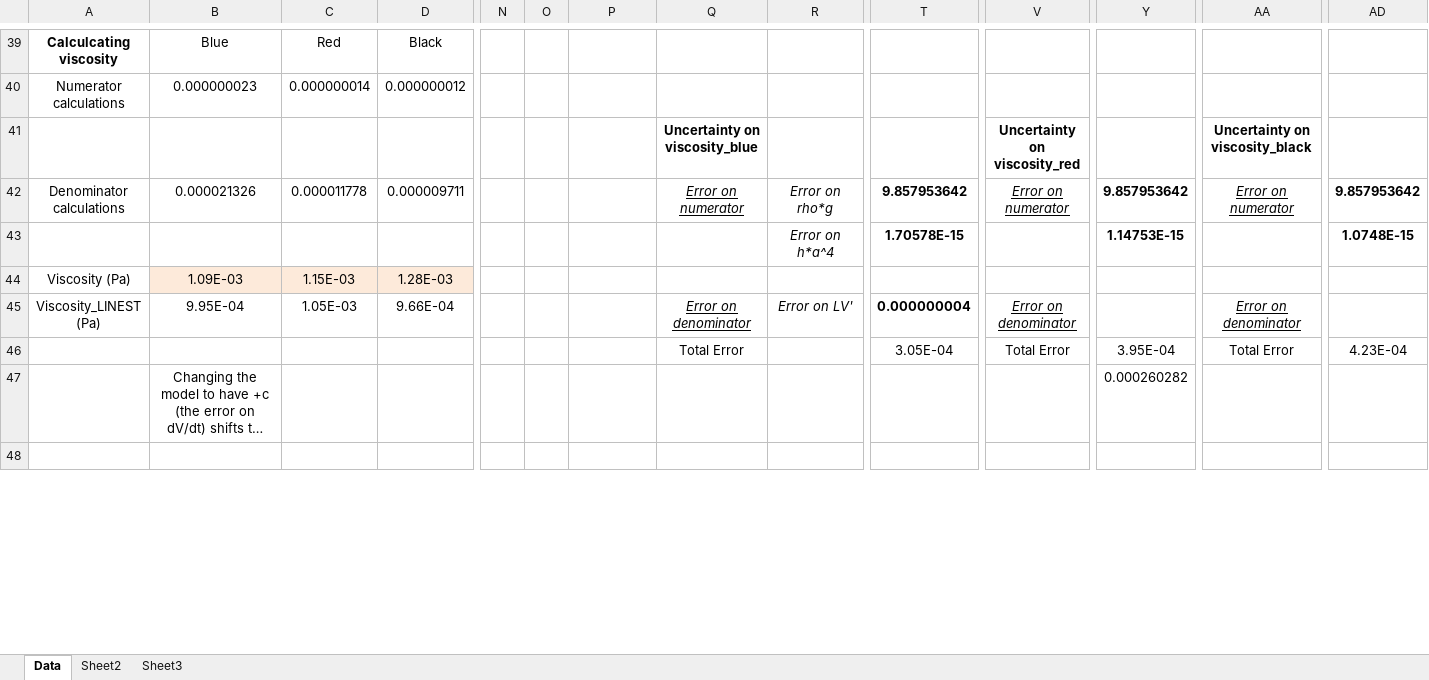
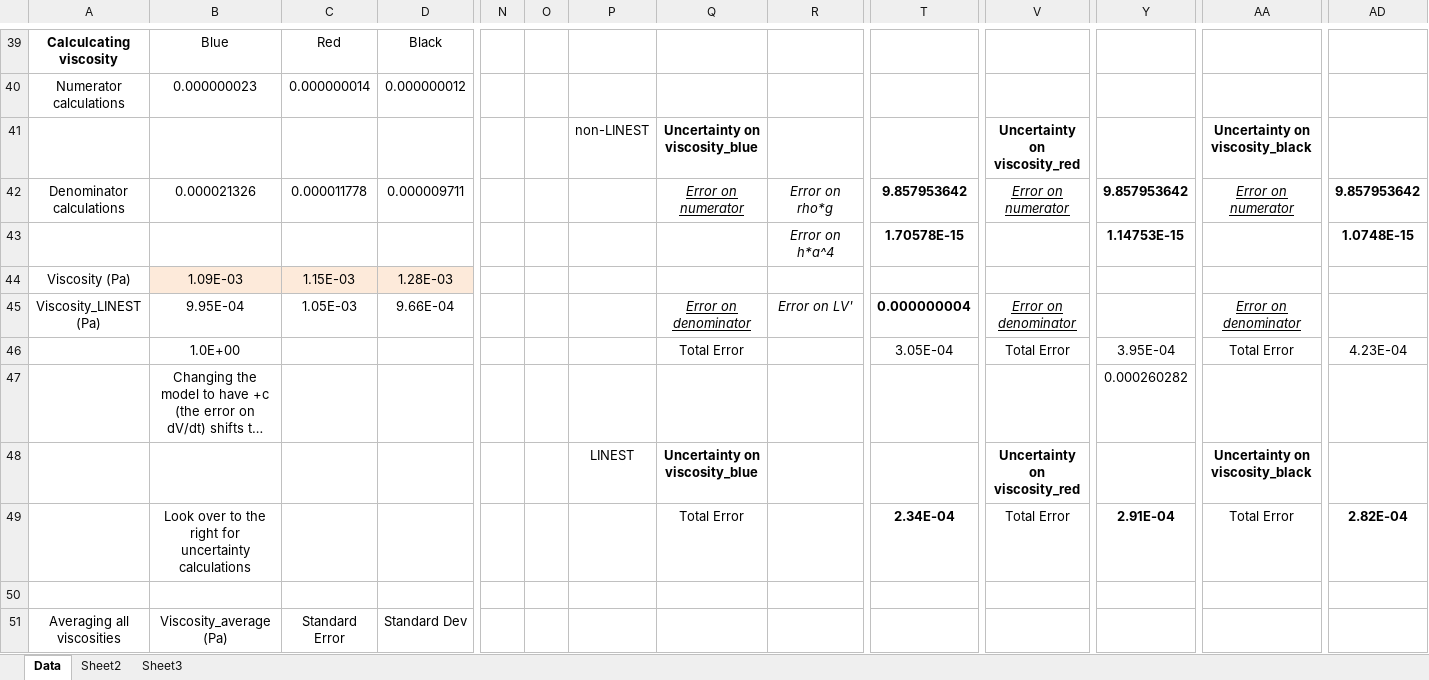
Before and after one commit to cao-jacky/degree_level2, an Excel workbook: lab_reports/viscosity_of_water/data/viscosity_of_water.xlsx, sheet Data, drawn as a sheet; only a part is shown, gaps mark what is left out; long unchanged cells end in …; values as stored, in another font and other column widths than the file's, no borders; charts and pictures not drawn; rows hold the shown columns only; the diff covers the shown part only; the diff names each change by its address in the sheet, - before the commit and + after, or states it on an @@ line.

Commit message:
lab report is so difficult

```diff
--- a/lab_reports/viscosity_of_water/data/viscosity_of_water.xlsx (sheet Data)
+++ b/lab_reports/viscosity_of_water/data/viscosity_of_water.xlsx (sheet Data)
-P41: (empty)
+P41: non-LINEST
-B46: (empty)
+B46: 1.0E+00
+row 48:  |  |  |  |  |  | LINEST | Uncertainty on viscosity_blue |  |  | Uncertainty on viscosity_red |  | Uncertainty on viscosity_black
+row 49:  | Look over to the right for uncertainty calculations |  |  |  |  |  | Total Error |  | 2.34E-04 | Total Error | 2.91E-04 | Total Error | 2.82E-04
+row 51: Averaging all viscosities | Viscosity_average (Pa) | Standard Error | Standard Dev
```
Also changed, not shown: 1 added row, 4 removed rows and 16 edited cells elsewhere in this sheet, charts or pictures, 8 other files.
